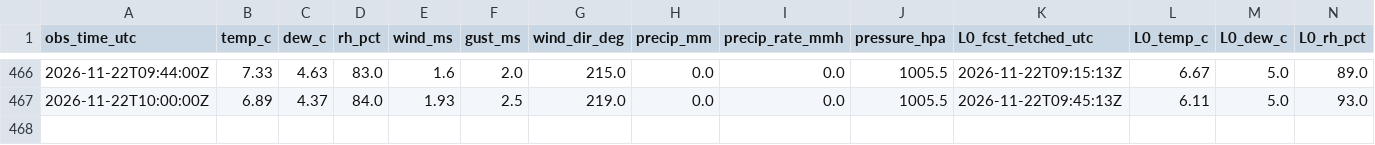
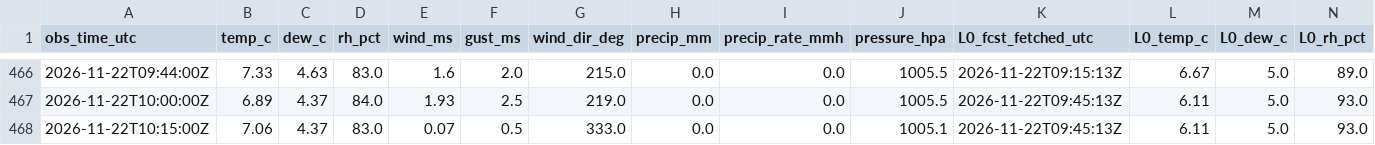
Before and after one commit to cole581/ButtonwillowWeather, a CSV file: data/matched.csv, drawn as a sheet; only a part is shown, gaps mark what is left out; rows hold the shown columns only; the diff names each change by its address in the sheet, - before the commit and + after, or states it on an @@ line.

```diff
--- a/data/matched.csv
+++ b/data/matched.csv
+row 468: 2026-11-22T10:15:00Z | 7.06 | 4.37 | 83.0 | 0.07 | 0.5 | 333.0 | 0.0 | 0.0 | 1005.1 | 2026-11-22T09:45:13Z | 6.11 | 5.0 | 93.0
```
Also changed, not shown: data/forecast_errors.csv, data/observations.csv, 4 other files.
